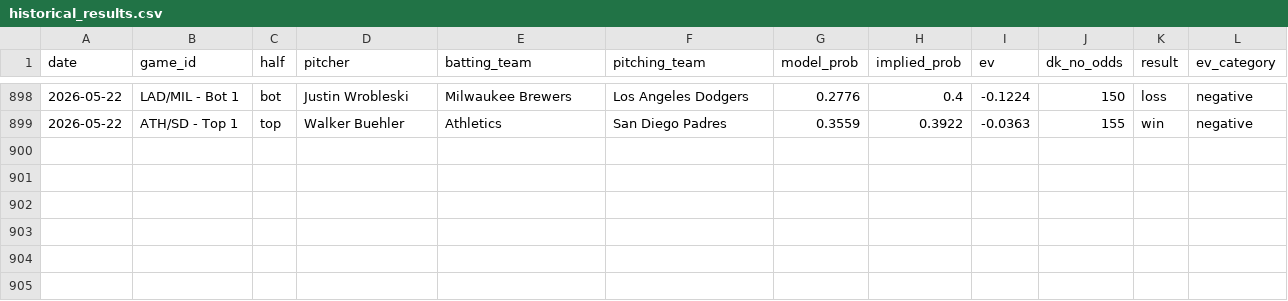
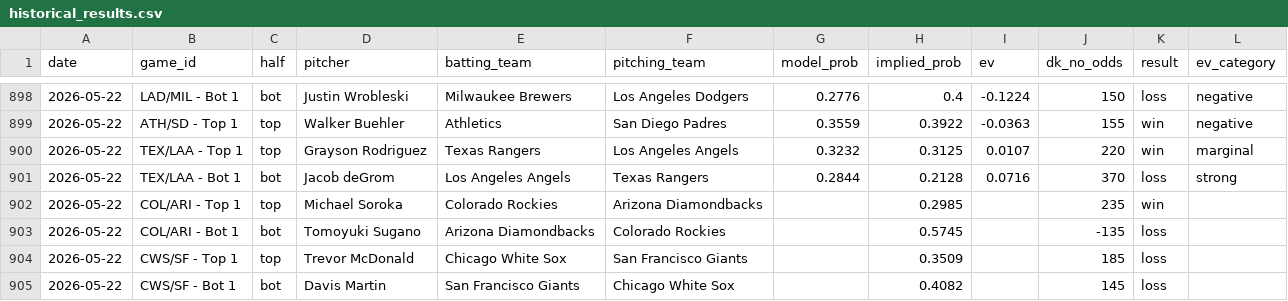
Before and after one commit to austinlmcconnell/mlb-nsfi-model, a CSV file: historical_results.csv, drawn as a sheet; only a part is shown, gaps mark what is left out.

```diff
--- a/historical_results.csv
+++ b/historical_results.csv
@@ -899 +899,7 @@ date,game_id,half,pitcher,batting_team,pitching_team,model_prob,implied_prob,ev,
 2026-05-22,ATH/SD - Top 1,top,Walker Buehler,Athletics,San Diego Padres,0.3559,0.3922,-0.0363,155,win,negative
+2026-05-22,TEX/LAA - Top 1,top,Grayson Rodriguez,Texas Rangers,Los Angeles Angels,0.3232,0.3125,0.0107,220,win,marginal
+2026-05-22,TEX/LAA - Bot 1,bot,Jacob deGrom,Los Angeles Angels,Texas Rangers,0.2844,0.2128,0.0716,370,loss,strong
+2026-05-22,COL/ARI - Top 1,top,Michael Soroka,Colorado Rockies,Arizona Diamondbacks,,0.2985,,235,win,
+2026-05-22,COL/ARI - Bot 1,bot,Tomoyuki Sugano,Arizona Diamondbacks,Colorado Rockies,,0.5745,,-135,loss,
+2026-05-22,CWS/SF - Top 1,top,Trevor McDonald,Chicago White Sox,San Francisco Giants,,0.3509,,185,loss,
+2026-05-22,CWS/SF - Bot 1,bot,Davis Martin,San Francisco Giants,Chicago White Sox,,0.4082,,145,loss,
```
Also changed, not shown: 1 other file.
